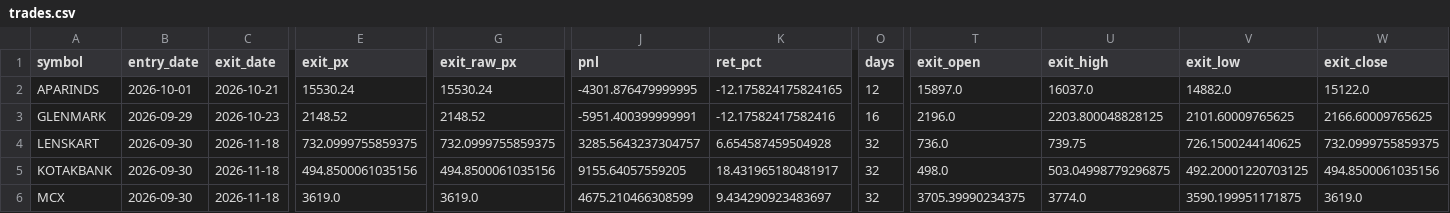
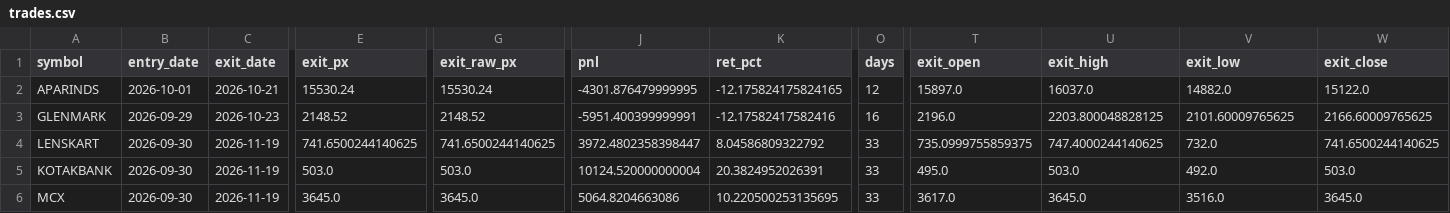
Before and after one commit to Divyang2411/ICHIMOKU-PAPER-TRADING, a CSV file: paper/trades.csv, drawn as a sheet; only a part is shown, gaps mark what is left out; the diff covers the shown part only; the diff names each change by its address in the sheet, - before the commit and + after, or states it on an @@ line.

Commit message:
Paper trade 2026-11-20

```diff
--- a/paper/trades.csv
+++ b/paper/trades.csv
-C4:C6 (exit_date): 2026-11-18
+C4:C6 (exit_date): 2026-11-19
-E4 (exit_px): 732.0999755859375
+E4 (exit_px): 741.6500244140625
-G4 (exit_raw_px): 732.0999755859375
+G4 (exit_raw_px): 741.6500244140625
-J4 (pnl): 3285.5643237304757
+J4 (pnl): 3972.4802358398447
-K4 (ret_pct): 6.654587459504928
+K4 (ret_pct): 8.04586809322792
-O4:O6 (days): 32
+O4:O6 (days): 33
-T4 (exit_open): 736.0
+T4 (exit_open): 735.0999755859375
-U4 (exit_high): 739.75
+U4 (exit_high): 747.4000244140625
-V4 (exit_low): 726.1500244140625
+V4 (exit_low): 732.0
-W4 (exit_close): 732.0999755859375
+W4 (exit_close): 741.6500244140625
-E5 (exit_px): 494.8500061035156
+E5 (exit_px): 503.0
-G5 (exit_raw_px): 494.8500061035156
+G5 (exit_raw_px): 503.0
-J5 (pnl): 9155.64057559205
+J5 (pnl): 10124.520000000004
-K5 (ret_pct): 18.431965180481917
+K5 (ret_pct): 20.3824952026391
-T5 (exit_open): 498.0
+T5 (exit_open): 495.0
-U5 (exit_high): 503.04998779296875
+U5 (exit_high): 503.0
-V5 (exit_low): 492.20001220703125
+V5 (exit_low): 492.0
-W5 (exit_close): 494.8500061035156
+W5 (exit_close): 503.0
-E6 (exit_px): 3619.0
+E6 (exit_px): 3645.0
-G6 (exit_raw_px): 3619.0
+G6 (exit_raw_px): 3645.0
-J6 (pnl): 4675.210466308599
+J6 (pnl): 5064.8204663086
-K6 (ret_pct): 9.434290923483697
+K6 (ret_pct): 10.220500253135695
-T6 (exit_open): 3705.39990234375
+T6 (exit_open): 3617.0
-U6 (exit_high): 3774.0
+U6 (exit_high): 3645.0
-V6 (exit_low): 3590.199951171875
+V6 (exit_low): 3516.0
-W6 (exit_close): 3619.0
+W6 (exit_close): 3645.0
```
Also changed, not shown: 71 edited cells elsewhere in this file, paper/equity.csv, paper/positions.csv, 2 other files.
